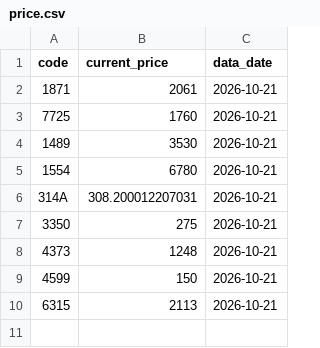
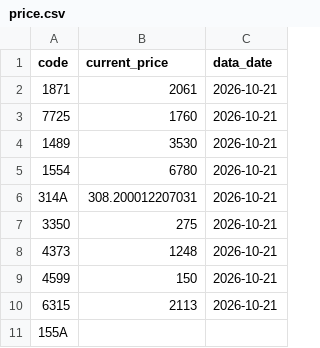
Before and after one commit to isakado/public-json-data, a CSV file: price.csv, drawn as a sheet.

```diff
--- a/price.csv
+++ b/price.csv
@@ -10 +10,2 @@ code,current_price,data_date
 6315,2113,2026-10-21
+155A,,
```
Also changed, not shown: 1 other file.
